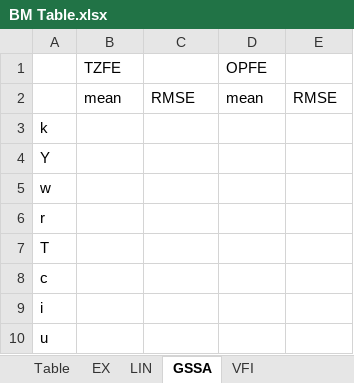
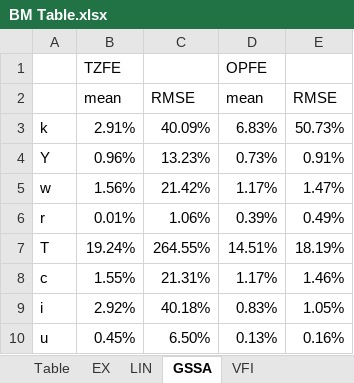
Before and after one commit to econdaryl/PolicyUncertainty, an Excel workbook: BrockMirman/BM Table.xlsx, sheet GSSA, drawn as a sheet; values as stored, in another font and other column widths than the file's, no borders; the diff names each change by its address in the sheet, - before the commit and + after, or states it on an @@ line.

Commit message:
tweaks to code for RMS Euler Errors; results for BMsimGSSA

```diff
--- a/BrockMirman/BM Table.xlsx (sheet GSSA)
+++ b/BrockMirman/BM Table.xlsx (sheet GSSA)
-B3: (empty)
+B3: 2.91%
-C3: (empty)
+C3: 40.09%
-D3: (empty)
+D3: 6.83%
-E3: (empty)
+E3: 50.73%
-B4: (empty)
+B4: 0.96%
-C4: (empty)
+C4: 13.23%
-D4: (empty)
+D4: 0.73%
-E4: (empty)
+E4: 0.91%
-B5: (empty)
+B5: 1.56%
-C5: (empty)
+C5: 21.42%
-D5: (empty)
+D5: 1.17%
-E5: (empty)
+E5: 1.47%
-B6: (empty)
+B6: 0.01%
-C6: (empty)
+C6: 1.06%
-D6: (empty)
+D6: 0.39%
-E6: (empty)
+E6: 0.49%
-B7: (empty)
+B7: 19.24%
-C7: (empty)
+C7: 264.55%
-D7: (empty)
+D7: 14.51%
-E7: (empty)
+E7: 18.19%
-B8: (empty)
+B8: 1.55%
-C8: (empty)
+C8: 21.31%
-D8: (empty)
+D8: 1.17%
-E8: (empty)
+E8: 1.46%
-B9: (empty)
+B9: 2.92%
-C9: (empty)
+C9: 40.18%
-D9: (empty)
+D9: 0.83%
-E9: (empty)
+E9: 1.05%
-B10: (empty)
+B10: 0.45%
-C10: (empty)
+C10: 6.50%
-D10: (empty)
+D10: 0.13%
-E10: (empty)
+E10: 0.16%
```
Also changed, not shown: sheet Table, computation times.xlsx, 46 other files.
